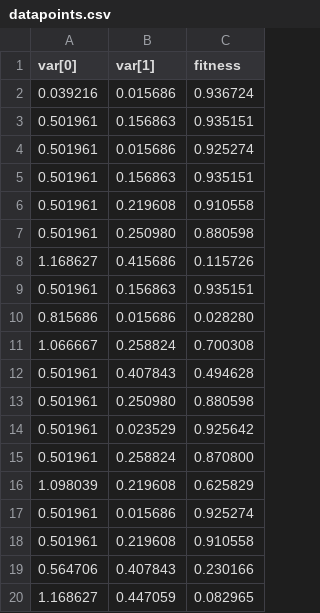
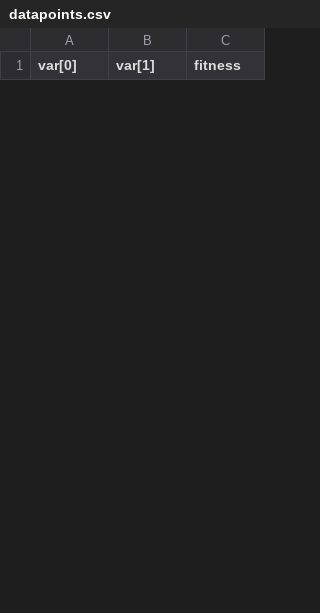
Before and after one commit to regulrjoe/SimpleGeneticAlgorithm, a CSV file: data/datapoints.csv, drawn as a sheet; only a part is shown; removed rows and columns are numbered as before the commit, all else as after; the diff covers the shown part only; the diff names each change by its address in the sheet, - before the commit and + after, or states it on an @@ line.

```diff
--- a/data/datapoints.csv
+++ b/data/datapoints.csv
-row 2: 0.039216 | 0.015686 | 0.936724
-row 3: 0.501961 | 0.156863 | 0.935151
-row 4: 0.501961 | 0.015686 | 0.925274
-row 5: 0.501961 | 0.156863 | 0.935151
-row 6: 0.501961 | 0.219608 | 0.910558
-row 7: 0.501961 | 0.250980 | 0.880598
-row 8: 1.168627 | 0.415686 | 0.115726
-row 9: 0.501961 | 0.156863 | 0.935151
-row 10: 0.815686 | 0.015686 | 0.028280
-row 11: 1.066667 | 0.258824 | 0.700308
-row 12: 0.501961 | 0.407843 | 0.494628
-row 13: 0.501961 | 0.250980 | 0.880598
-row 14: 0.501961 | 0.023529 | 0.925642
-row 15: 0.501961 | 0.258824 | 0.870800
-row 16: 1.098039 | 0.219608 | 0.625829
-row 17: 0.501961 | 0.015686 | 0.925274
-row 18: 0.501961 | 0.219608 | 0.910558
-row 19: 0.564706 | 0.407843 | 0.230166
-row 20: 1.168627 | 0.447059 | 0.082965
```
Also changed, not shown: 10 added rows and 11 removed rows elsewhere in this file, 4 other files.
